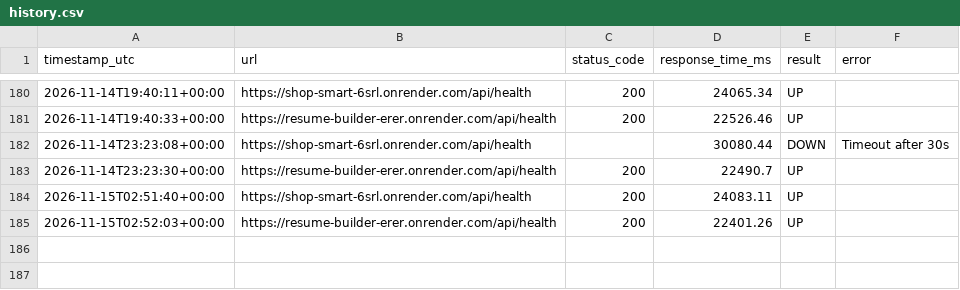
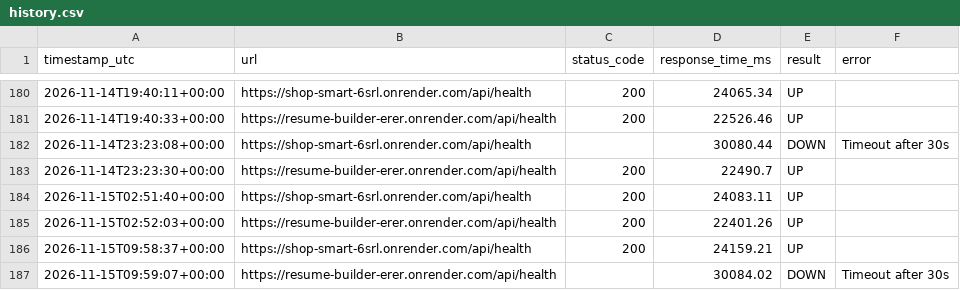
Before and after one commit to visheshrao17/url-monitor-github-pages, a CSV file: history.csv, drawn as a sheet; only a part is shown, gaps mark what is left out.

```diff
--- a/history.csv
+++ b/history.csv
@@ -185 +185,3 @@ timestamp_utc,url,status_code,response_time_ms,result,error
 2026-11-15T02:52:03+00:00,https://resume-builder-erer.onrender.com/api/health,200,22401.26,UP,
+2026-11-15T09:58:37+00:00,https://shop-smart-6srl.onrender.com/api/health,200,24159.21,UP,
+2026-11-15T09:59:07+00:00,https://resume-builder-erer.onrender.com/api/health,,30084.02,DOWN,Timeout after 30s
```
